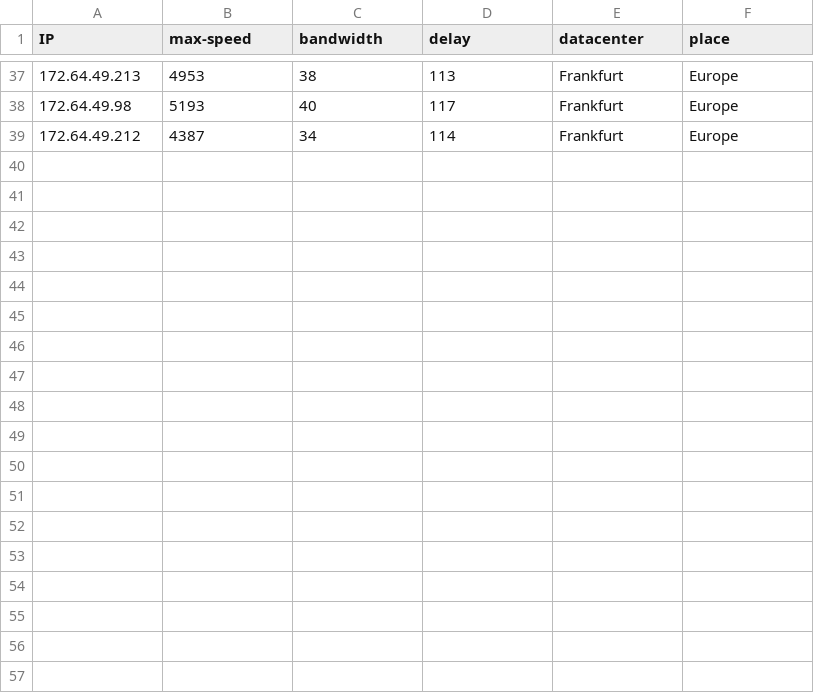
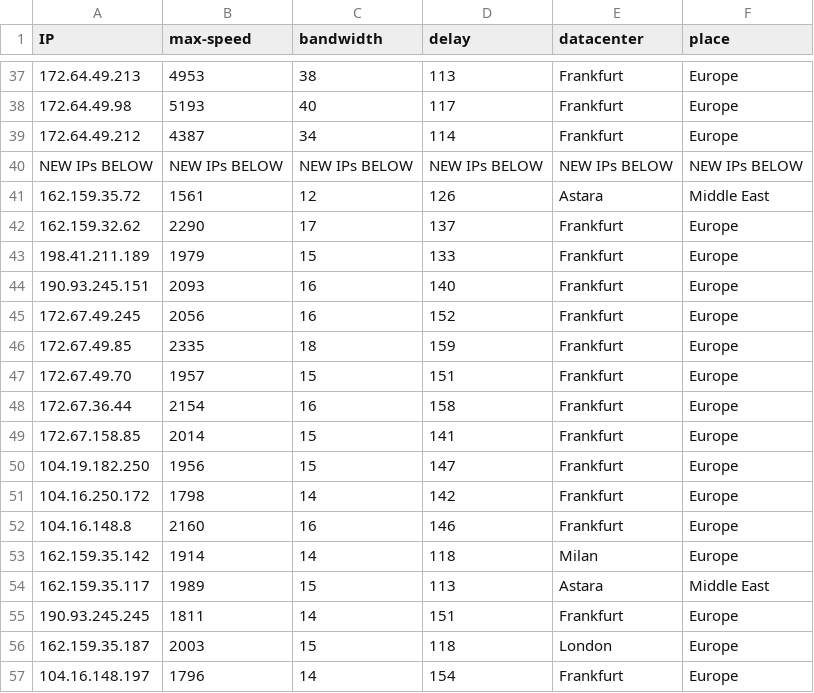
Before and after one commit to AYoonesi/better-cloudflare-ip-english, a CSV file: res.csv, drawn as a sheet; only a part is shown, gaps mark what is left out; the diff names each change by its address in the sheet, - before the commit and + after, or states it on an @@ line.

```diff
--- a/res.csv
+++ b/res.csv
+row 40: NEW IPs BELOW | NEW IPs BELOW | NEW IPs BELOW | NEW IPs BELOW | NEW IPs BELOW | NEW IPs BELOW
+row 41: 162.159.35.72 | 1561 | 12 | 126 | Astara | Middle East
+row 42: 162.159.32.62 | 2290 | 17 | 137 | Frankfurt | Europe
+row 43: 198.41.211.189 | 1979 | 15 | 133 | Frankfurt | Europe
+row 44: 190.93.245.151 | 2093 | 16 | 140 | Frankfurt | Europe
+row 45: 172.67.49.245 | 2056 | 16 | 152 | Frankfurt | Europe
+row 46: 172.67.49.85 | 2335 | 18 | 159 | Frankfurt | Europe
+row 47: 172.67.49.70 | 1957 | 15 | 151 | Frankfurt | Europe
+row 48: 172.67.36.44 | 2154 | 16 | 158 | Frankfurt | Europe
+row 49: 172.67.158.85 | 2014 | 15 | 141 | Frankfurt | Europe
+row 50: 104.19.182.250 | 1956 | 15 | 147 | Frankfurt | Europe
+row 51: 104.16.250.172 | 1798 | 14 | 142 | Frankfurt | Europe
+row 52: 104.16.148.8 | 2160 | 16 | 146 | Frankfurt | Europe
+row 53: 162.159.35.142 | 1914 | 14 | 118 | Milan | Europe
+row 54: 162.159.35.117 | 1989 | 15 | 113 | Astara | Middle East
+row 55: 190.93.245.245 | 1811 | 14 | 151 | Frankfurt | Europe
+row 56: 162.159.35.187 | 2003 | 15 | 118 | London | Europe
+row 57: 104.16.148.197 | 1796 | 14 | 154 | Frankfurt | Europe
```
Also changed, not shown: 3 other files.
